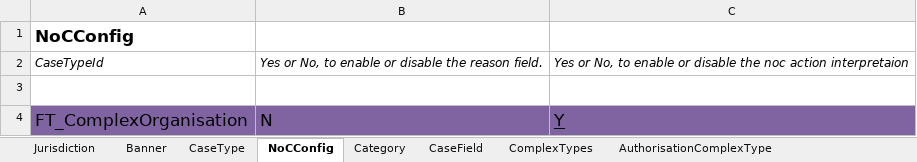
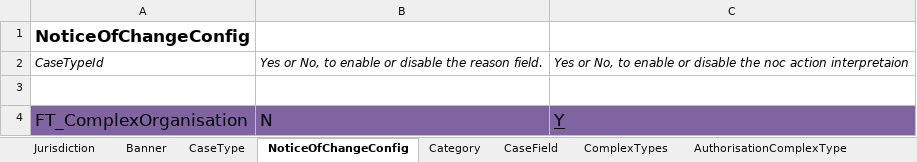
Before and after one commit to hmcts/befta-fw, an Excel workbook: src/main/resources/uk/gov/hmcts/befta/dse/ccd/definitions/excel/BEFTA_Master_Definition.xlsx, sheet NoticeOfChangeConfig, drawn as a sheet; values as stored, in another font and other column widths than the file's, no borders; table styles not drawn; the diff names each change by its address in the sheet, - before the commit and + after, or states it on an @@ line.

Commit message:
RDM-9338: renamed tab from NoCConfig to NoticeOfChangeConfig

```diff
--- a/src/main/resources/uk/gov/hmcts/befta/dse/ccd/definitions/excel/BEFTA_Master_Definition.xlsx (sheet NoticeOfChangeConfig)
+++ b/src/main/resources/uk/gov/hmcts/befta/dse/ccd/definitions/excel/BEFTA_Master_Definition.xlsx (sheet NoticeOfChangeConfig)
-sheet tab: NoCConfig
+sheet tab: NoticeOfChangeConfig
-A1: NoCConfig
+A1: NoticeOfChangeConfig
```
Also changed, not shown: src/main/resources/uk/gov/hmcts/befta/dse/ccd/definitions/invalid/BEFTA_Master_Definition_invalid_case_Type_noc_config.xlsx, src/main/resources/uk/gov/hmcts/befta/dse/ccd/definitions/invalid/BEFTA_Master_Definition_invalid_multiple_noc_config.xlsx, 3 other files.
